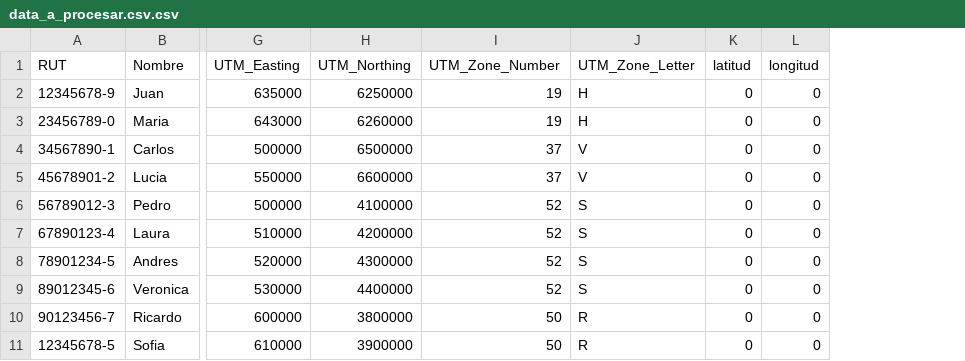
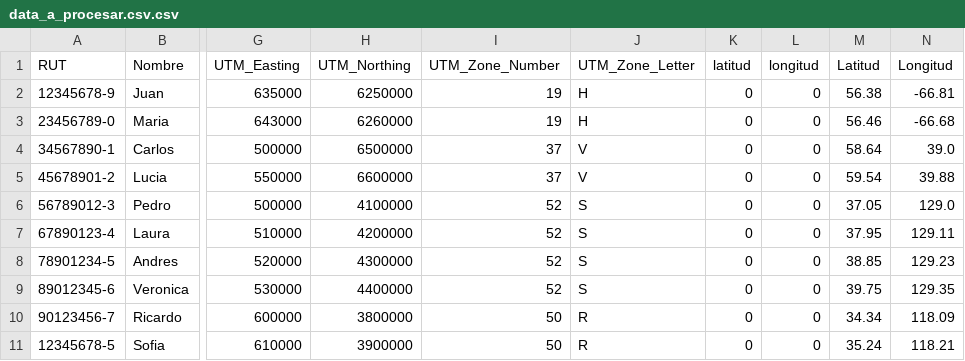
Before and after one commit to PALTEROS/evalu-3, a CSV file: data_a_procesar.csv.csv, drawn as a sheet; only a part is shown, gaps mark what is left out; the diff names each change by its address in the sheet, - before the commit and + after, or states it on an @@ line.

```diff
--- a/data_a_procesar.csv.csv
+++ b/data_a_procesar.csv.csv
+column M (Latitud), rows 2-11: 56.38 | 56.46 | 58.64 | 59.54 | 37.05 | 37.95 | 38.85 | 39.75 | 34.34 | 35.24
+column N (Longitud), rows 2-11: -66.81 | -66.68 | 39.0 | 39.88 | 129.0 | 129.11 | 129.23 | 129.35 | 118.09 | 118.21
```
Also changed, not shown: 2 other files.
